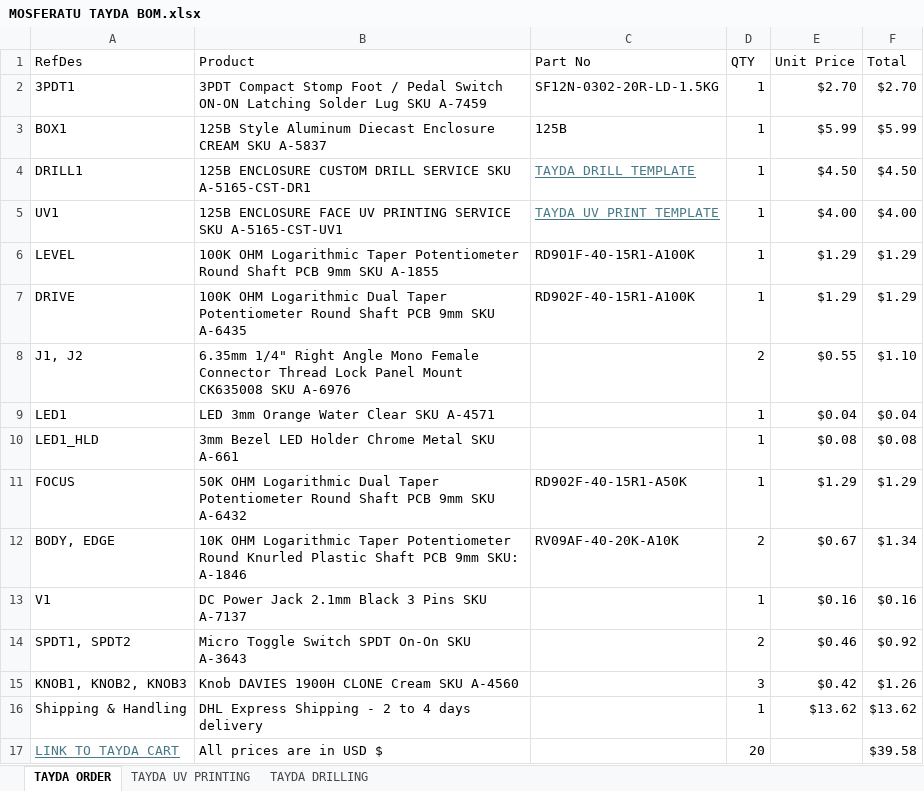
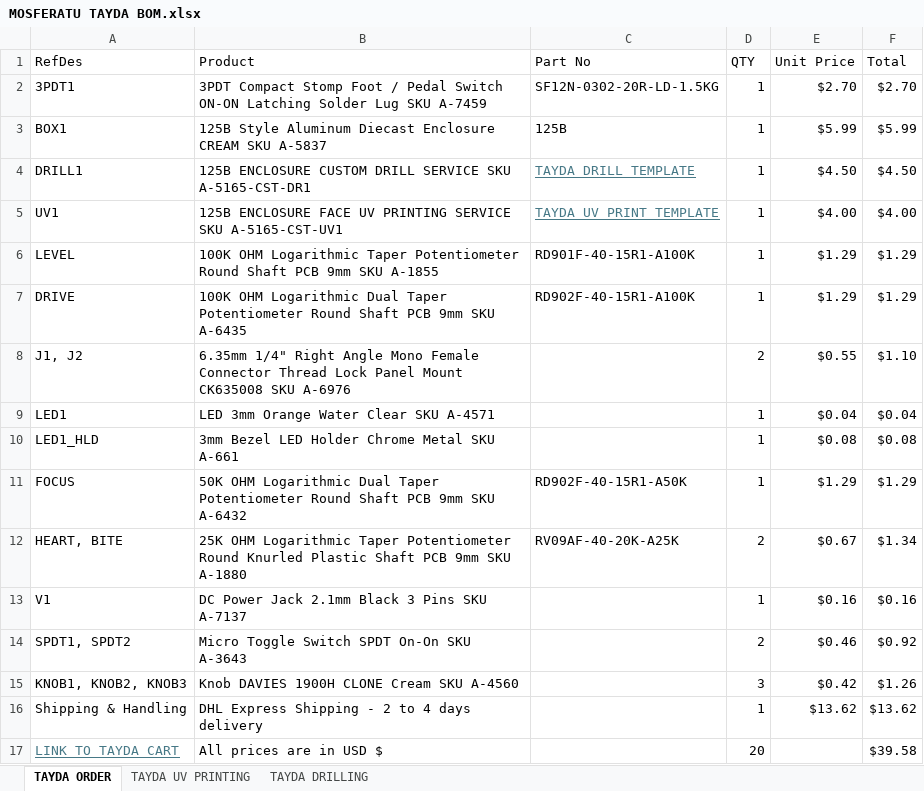
Before and after one commit to thomasbe86/RhPf, an Excel workbook: MOSFERATU TAYDA BOM.xlsx, sheet TAYDA ORDER, drawn as a sheet; values as stored, in another font and other column widths than the file's, no borders; table styles not drawn; the diff names each change by its address in the sheet, - before the commit and + after, or states it on an @@ line.

```diff
--- a/MOSFERATU TAYDA BOM.xlsx (sheet TAYDA ORDER)
+++ b/MOSFERATU TAYDA BOM.xlsx (sheet TAYDA ORDER)
-A12 (RefDes): BODY, EDGE
+A12 (RefDes): HEART, BITE
-B12 (Product): 10K OHM Logarithmic Taper Potentiometer Round Knurled Plastic Shaft PCB 9mm SKU: A-1846
+B12 (Product): 25K OHM Logarithmic Taper Potentiometer Round Knurled Plastic Shaft PCB 9mm SKU A-1880
-C12 (Part No): RV09AF-40-20K-A10K
+C12 (Part No): RV09AF-40-20K-A25K
```
Also changed, not shown: sheet TAYDA UV PRINTING, sheet TAYDA DRILLING, MOSFERATU JLCPCB BOM.xlsx, MOSFERATU JLCPCB CPL.xlsx, 15 other files.
